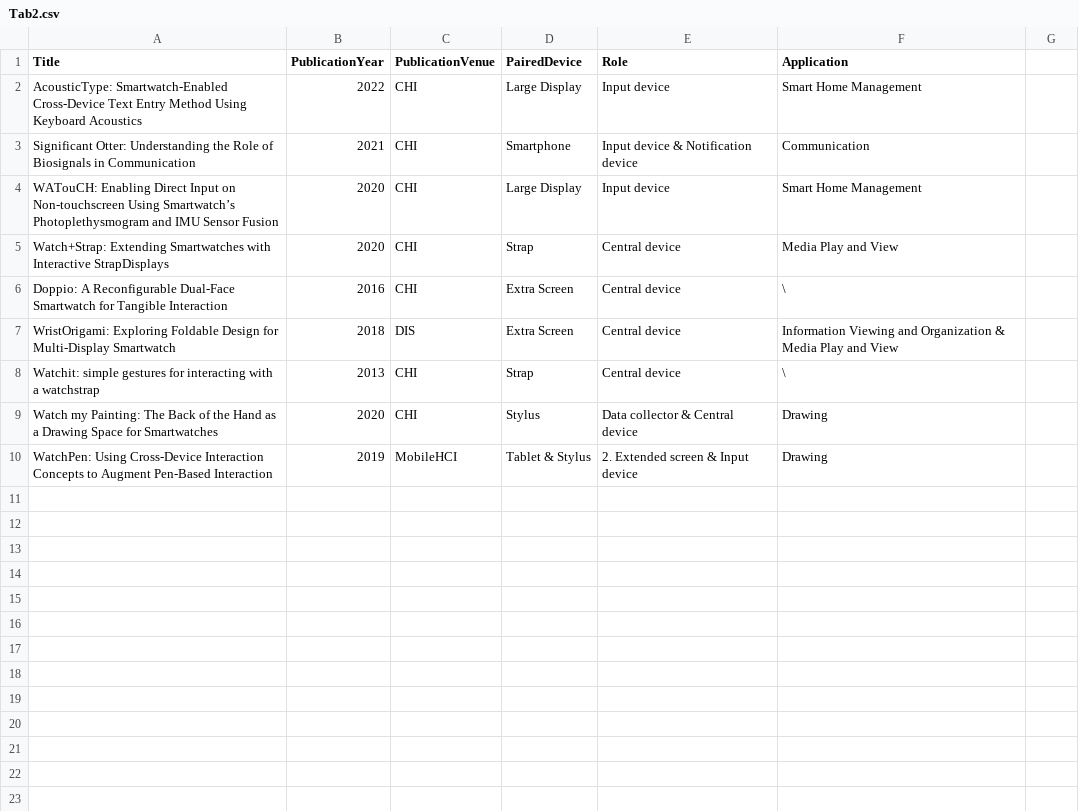
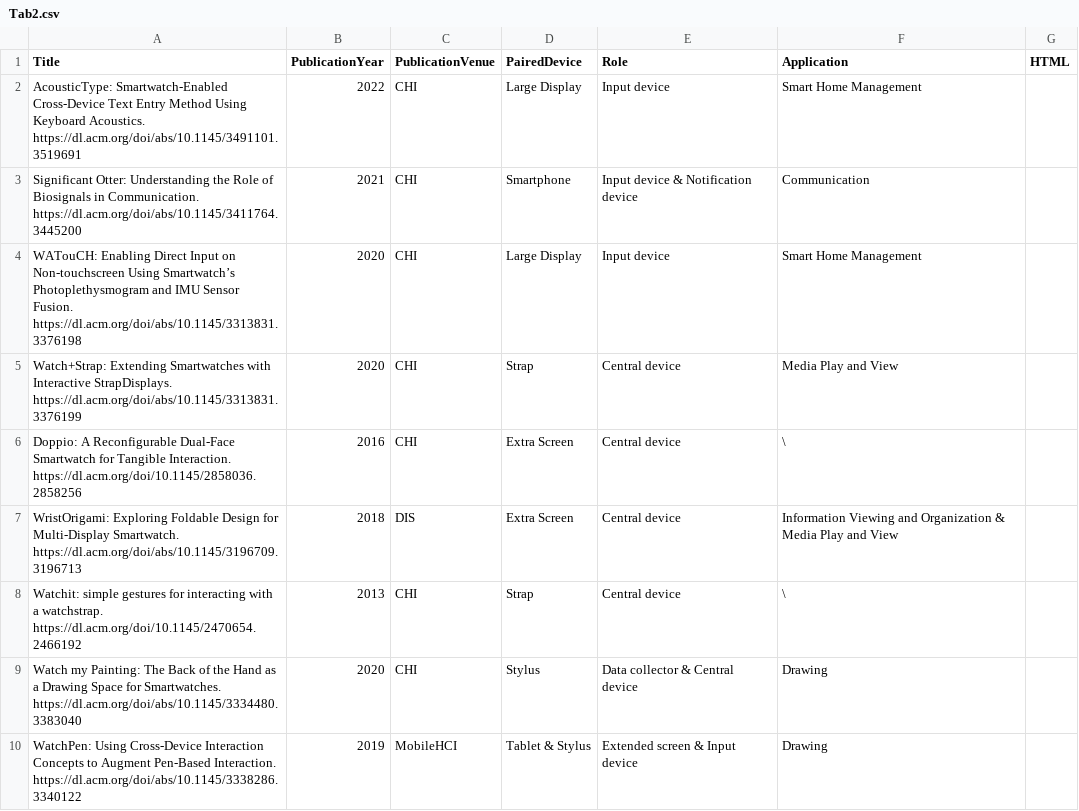
Before and after one commit to yihanliux/A-Survey-on-Applications-Involving-Multi-Device-Interaction-with-Smartwatches, a CSV file: Tab2.csv, drawn as a sheet.

```diff
--- a/Tab2.csv
+++ b/Tab2.csv
@@ -1,10 +1,10 @@
-Title,PublicationYear,PublicationVenue,PairedDevice,Role,Application
-AcousticType: Smartwatch-Enabled Cross-Device Text Entry Method Using Keyboard Acoustics, 2022, CHI, Large Display, Input device, Smart Home Management
-Significant Otter: Understanding the Role of Biosignals in Communication, 2021, CHI, Smartphone, Input device & Notification device, Communication
-WATouCH: Enabling Direct Input on Non-touchscreen Using Smartwatch’s Photoplethysmogram and IMU Sensor Fusion, 2020, CHI, Large Display, Input device, Smart Home Management
-Watch+Strap: Extending Smartwatches with Interactive StrapDisplays, 2020, CHI, Strap, Central device, Media Play and View
-Doppio: A Reconfigurable Dual-Face Smartwatch for Tangible Interaction, 2016, CHI, Extra Screen, Central device, \
-WristOrigami: Exploring Foldable Design for Multi-Display Smartwatch, 2018, DIS, Extra Screen, Central device, Information Viewing and Organization & Media Play and View
-Watchit: simple gestures for interacting with a watchstrap, 2013, CHI, Strap, Central device, \
-Watch my Painting: The Back of the Hand as a Drawing Space for Smartwatches, 2020, CHI, Stylus, Data collector & Central device, Drawing
-WatchPen: Using Cross-Device Interaction Concepts to Augment Pen-Based Interaction, 2019, MobileHCI, Tablet & Stylus, 2. Extended screen & Input device, Drawing
+Title,PublicationYear,PublicationVenue,PairedDevice,Role,Application,HTML
+AcousticType: Smartwatch-Enabled Cross-Device Text Entry Method Using Keyboard Acoustics. https://dl.acm.org/doi/abs/10.1145/3491101.3519691, 2022, CHI, Large Display, Input device, Smart Home Management
+Significant Otter: Understanding the Role of Biosignals in Communication. https://dl.acm.org/doi/abs/10.1145/3411764.3445200, 2021, CHI, Smartphone, Input device & Notification device, Communication
+WATouCH: Enabling Direct Input on Non-touchscreen Using Smartwatch’s Photoplethysmogram and IMU Sensor Fusion. https://dl.acm.org/doi/abs/10.1145/3313831.3376198, 2020, CHI, Large Display, Input device, Smart Home Management
+Watch+Strap: Extending Smartwatches with Interactive StrapDisplays. https://dl.acm.org/doi/abs/10.1145/3313831.3376199, 2020, CHI, Strap, Central device, Media Play and View
+Doppio: A Reconfigurable Dual-Face Smartwatch for Tangible Interaction. https://dl.acm.org/doi/10.1145/2858036.2858256, 2016, CHI, Extra Screen, Central device, \
+WristOrigami: Exploring Foldable Design for Multi-Display Smartwatch. https://dl.acm.org/doi/abs/10.1145/3196709.3196713, 2018, DIS, Extra Screen, Central device, Information Viewing and Organization & Media Play and View
+Watchit: simple gestures for interacting with a watchstrap. https://dl.acm.org/doi/10.1145/2470654.2466192, 2013, CHI, Strap, Central device, \
+Watch my Painting: The Back of the Hand as a Drawing Space for Smartwatches. https://dl.acm.org/doi/abs/10.1145/3334480.3383040, 2020, CHI, Stylus, Data collector & Central device, Drawing
+WatchPen: Using Cross-Device Interaction Concepts to Augment Pen-Based Interaction. https://dl.acm.org/doi/abs/10.1145/3338286.3340122, 2019, MobileHCI, Tablet & Stylus, Extended screen & Input device, Drawing
```
Also changed, not shown: 3 other files.
